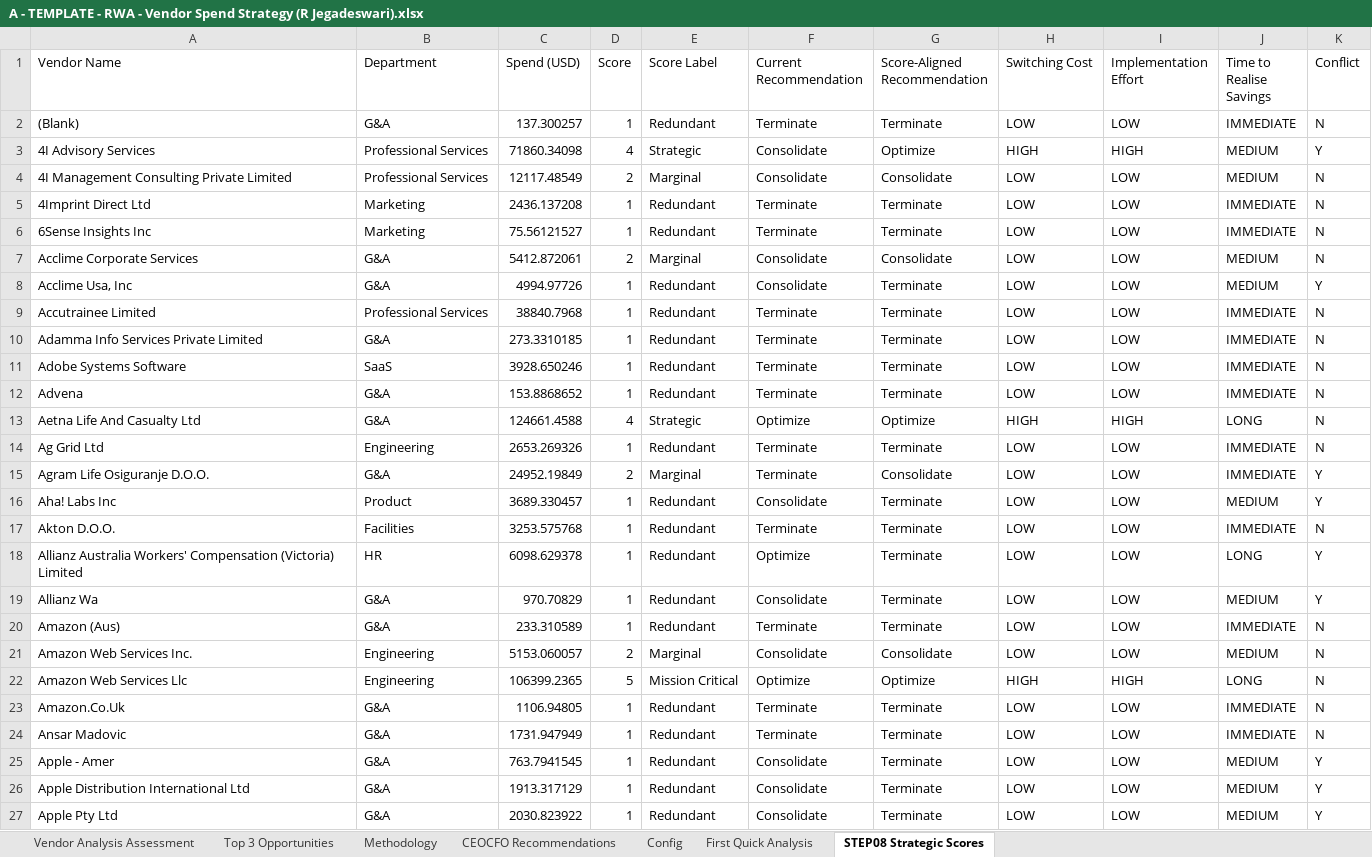
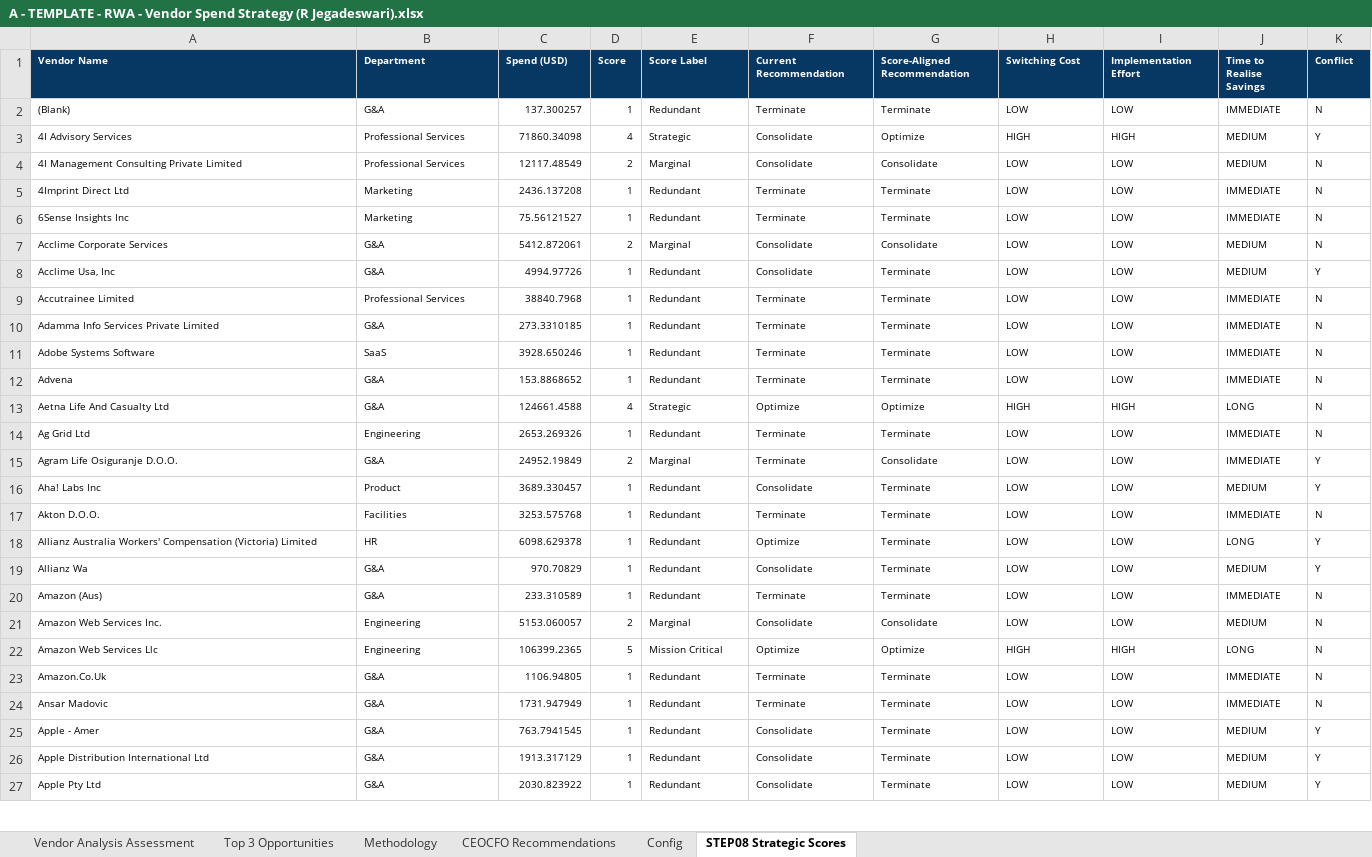
Before and after one commit to Jegadeswari/Vendor-Portfolio-Optimization, an Excel workbook: outputs/A - TEMPLATE - RWA - Vendor Spend Strategy (R Jegadeswari).xlsx, sheet STEP08 Strategic Scores, drawn as a sheet; only a part is shown; values as stored, in another font and other column widths than the file's, no borders; the diff covers the shown part only; the diff names each change by its address in the sheet, - before the commit and + after, or states it on an @@ line.

Commit message:
Add files via upload

```diff
--- a/outputs/A - TEMPLATE - RWA - Vendor Spend Strategy (R Jegadeswari).xlsx (sheet STEP08 Strategic Scores)
+++ b/outputs/A - TEMPLATE - RWA - Vendor Spend Strategy (R Jegadeswari).xlsx (sheet STEP08 Strategic Scores)
-sheet tab: First Quick Analysis
@@ A1:K27 text size: smaller @@
@@ A1:K1 fill: none → #073763, bold: off → on, text colour: black → #FFFFFF @@
```
Also changed, not shown: cell formats elsewhere in this sheet, sheet Top 3 Opportunities, sheet Methodology, sheet Vendor Analysis Assessment, sheet CEOCFO Recommendations, sheet Config.
